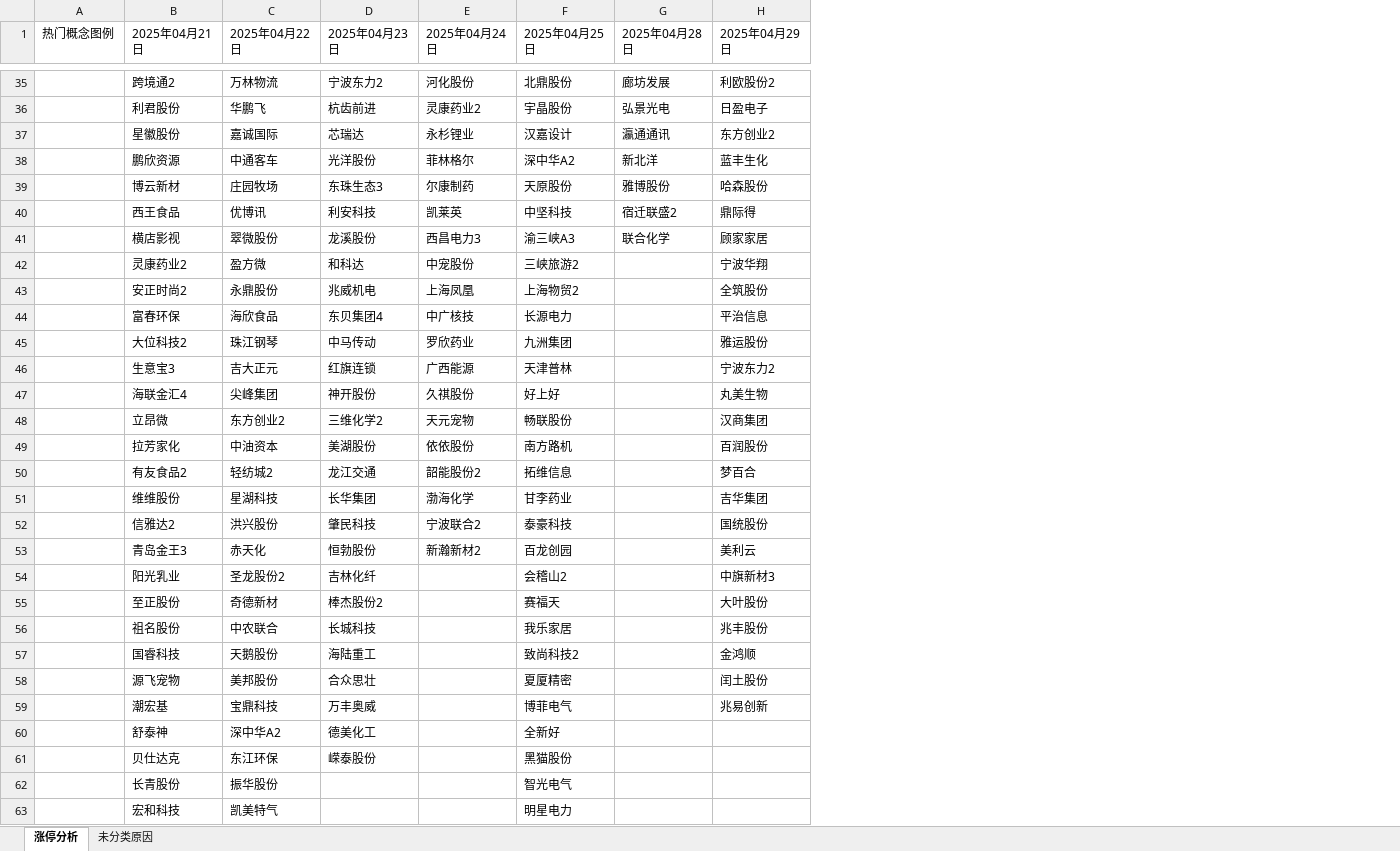
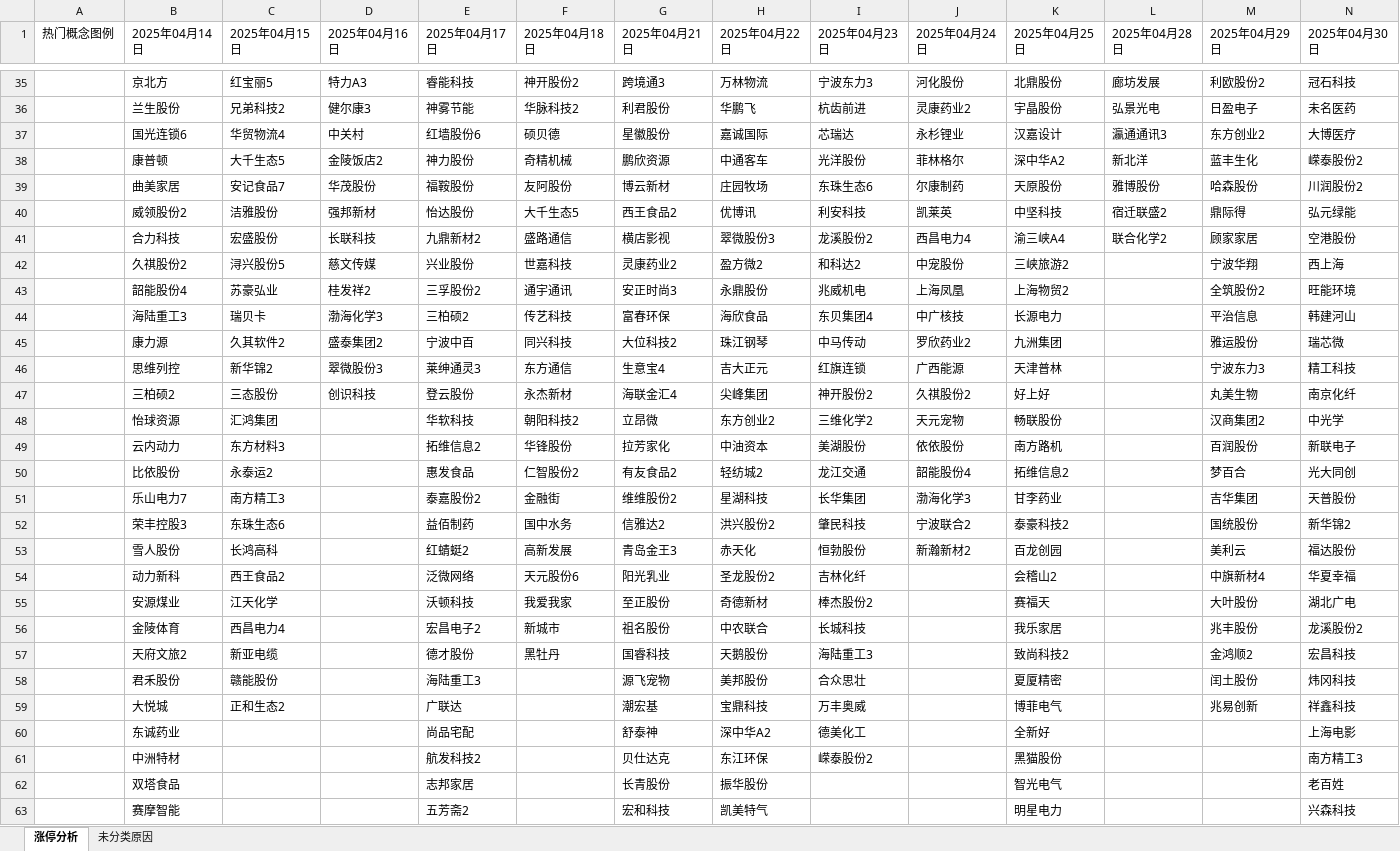
Before and after one commit to KealLiang/HardTrading, an Excel workbook: excel/fupan_analysis.xlsx, sheet 涨停分析, drawn as a sheet; only a part is shown, gaps mark what is left out; values as stored, in another font and other column widths than the file's, no cell formats; addresses are those after the commit; the diff covers the shown part only; the diff names each change by its address in the sheet, - before the commit and + after, or states it on an @@ line.

```diff
--- a/excel/fupan_analysis.xlsx (sheet 涨停分析)
+++ b/excel/fupan_analysis.xlsx (sheet 涨停分析)
+column B (2025年04月14日), rows 35-63: 京北方 | 兰生股份 | 国光连锁6 | 康普顿 | 曲美家居 | 威领股份2 | 合力科技 | 久祺股份2 | 韶能股份4 | 海陆重工3 | 康力源 | 思维列控 | 三柏硕2 | 怡球资源 | 云内动力 | 比依股份 | 乐山电力7 | 荣丰控股3 | 雪人股份 | 动力新科 | 安源煤业 | 金陵体育 | 天府文旅2 | 君禾股份 | 大悦城 | 东诚药业 | 中洲特材 | 双塔食品 | 赛摩智能
+column C (2025年04月15日), rows 35-59: 红宝丽5 | 兄弟科技2 | 华贸物流4 | 大千生态5 | 安记食品7 | 洁雅股份 | 宏盛股份 | 浔兴股份5 | 苏豪弘业 | 瑞贝卡 | 久其软件2 | 新华锦2 | 三态股份 | 汇鸿集团 | 东方材料3 | 永泰运2 | 南方精工3 | 东珠生态6 | 长鸿高科 | 西王食品2 | 江天化学 | 西昌电力4 | 新亚电缆 | 赣能股份 | 正和生态2
+column D (2025年04月16日), rows 35-47: 特力A3 | 健尔康3 | 中关村 | 金陵饭店2 | 华茂股份 | 强邦新材 | 长联科技 | 慈文传媒 | 桂发祥2 | 渤海化学3 | 盛泰集团2 | 翠微股份3 | 创识科技
+column E (2025年04月17日), rows 35-63: 睿能科技 | 神雾节能 | 红墙股份6 | 神力股份 | 福鞍股份 | 怡达股份 | 九鼎新材2 | 兴业股份 | 三孚股份2 | 三柏硕2 | 宁波中百 | 莱绅通灵3 | 登云股份 | 华软科技 | 拓维信息2 | 惠发食品 | 泰嘉股份2 | 益佰制药 | 红蜻蜓2 | 泛微网络 | 沃顿科技 | 宏昌电子2 | 德才股份 | 海陆重工3 | 广联达 | 尚品宅配 | 航发科技2 | 志邦家居 | 五芳斋2
+column F (2025年04月18日), rows 35-57: 神开股份2 | 华脉科技2 | 硕贝德 | 奇精机械 | 友阿股份 | 大千生态5 | 盛路通信 | 世嘉科技 | 通宇通讯 | 传艺科技 | 同兴科技 | 东方通信 | 永杰新材 | 朝阳科技2 | 华锋股份 | 仁智股份2 | 金融街 | 国中水务 | 高新发展 | 天元股份6 | 我爱我家 | 新城市 | 黑牡丹
+column N (2025年04月30日), rows 35-63: 冠石科技 | 未名医药 | 大博医疗 | 嵘泰股份2 | 川润股份2 | 弘元绿能 | 空港股份 | 西上海 | 旺能环境 | 韩建河山 | 瑞芯微 | 精工科技 | 南京化纤 | 中光学 | 新联电子 | 光大同创 | 天普股份 | 新华锦2 | 福达股份 | 华夏幸福 | 湖北广电 | 龙溪股份2 | 宏昌科技 | 炜冈科技 | 祥鑫科技 | 上海电影 | 南方精工3 | 老百姓 | 兴森科技
-G35 (2025年04月21日): 跨境通2
+G35 (2025年04月21日): 跨境通3
-I35 (2025年04月23日): 宁波东力2
+I35 (2025年04月23日): 宁波东力3
-L37 (2025年04月28日): 瀛通通讯
+L37 (2025年04月28日): 瀛通通讯3
-I39 (2025年04月23日): 东珠生态3
+I39 (2025年04月23日): 东珠生态6
-G40 (2025年04月21日): 西王食品
+G40 (2025年04月21日): 西王食品2
-H41 (2025年04月22日): 翠微股份
+H41 (2025年04月22日): 翠微股份3
-I41 (2025年04月23日): 龙溪股份
+I41 (2025年04月23日): 龙溪股份2
-J41 (2025年04月24日): 西昌电力3
+J41 (2025年04月24日): 西昌电力4
-K41 (2025年04月25日): 渝三峡A3
+K41 (2025年04月25日): 渝三峡A4
-L41 (2025年04月28日): 联合化学
+L41 (2025年04月28日): 联合化学2
-H42 (2025年04月22日): 盈方微
+H42 (2025年04月22日): 盈方微2
-I42 (2025年04月23日): 和科达
+I42 (2025年04月23日): 和科达2
-G43 (2025年04月21日): 安正时尚2
+G43 (2025年04月21日): 安正时尚3
-M43 (2025年04月29日): 全筑股份
+M43 (2025年04月29日): 全筑股份2
-J45 (2025年04月24日): 罗欣药业
+J45 (2025年04月24日): 罗欣药业2
-G46 (2025年04月21日): 生意宝3
+G46 (2025年04月21日): 生意宝4
-M46 (2025年04月29日): 宁波东力2
+M46 (2025年04月29日): 宁波东力3
-I47 (2025年04月23日): 神开股份
+I47 (2025年04月23日): 神开股份2
-J47 (2025年04月24日): 久祺股份
+J47 (2025年04月24日): 久祺股份2
-M48 (2025年04月29日): 汉商集团
+M48 (2025年04月29日): 汉商集团2
-J50 (2025年04月24日): 韶能股份2
+J50 (2025年04月24日): 韶能股份4
-K50 (2025年04月25日): 拓维信息
+K50 (2025年04月25日): 拓维信息2
-G51 (2025年04月21日): 维维股份
+G51 (2025年04月21日): 维维股份2
-J51 (2025年04月24日): 渤海化学
+J51 (2025年04月24日): 渤海化学3
-H52 (2025年04月22日): 洪兴股份
+H52 (2025年04月22日): 洪兴股份2
-K52 (2025年04月25日): 泰豪科技
+K52 (2025年04月25日): 泰豪科技2
-M54 (2025年04月29日): 中旗新材3
+M54 (2025年04月29日): 中旗新材4
-I57 (2025年04月23日): 海陆重工
+I57 (2025年04月23日): 海陆重工3
-M57 (2025年04月29日): 金鸿顺
+M57 (2025年04月29日): 金鸿顺2
-I61 (2025年04月23日): 嵘泰股份
+I61 (2025年04月23日): 嵘泰股份2
```
Also changed, not shown: 7 added rows, 3 removed rows and 97 edited cells elsewhere in this sheet, sheet 未分类原因, cell formats, excel/fupan_stocks.xlsx, excel/limit_up_history.xlsx, 2 other files.
